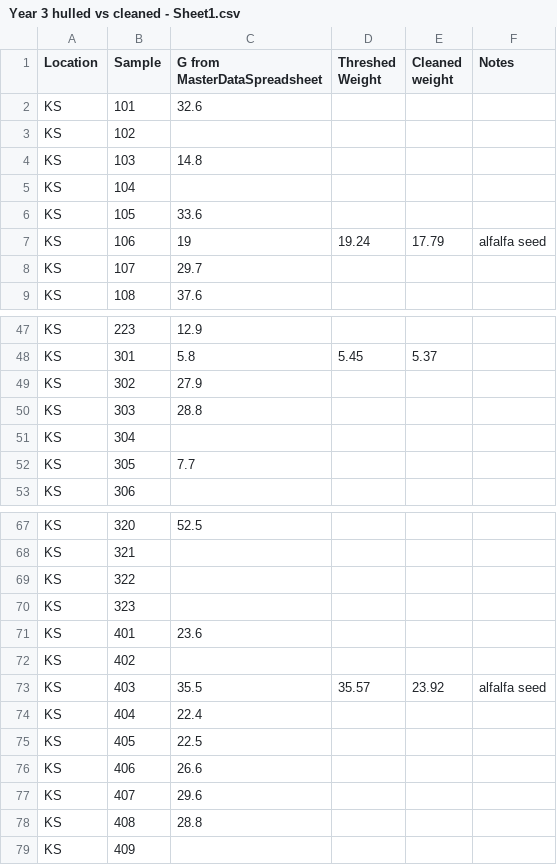
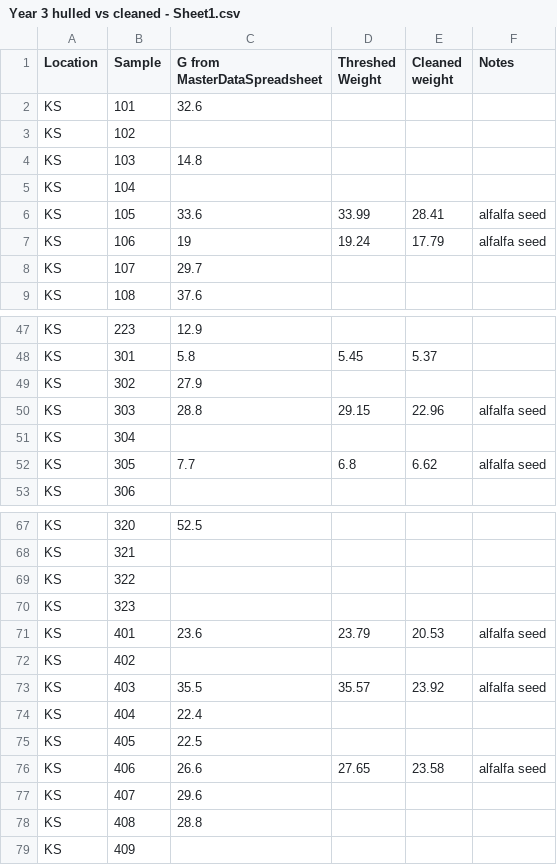
Before and after one commit to LeahTreffer/Alf-IWG_NRate2021-2024, a CSV file: data/Year 3 hulled vs cleaned - Sheet1.csv, drawn as a sheet; only a part is shown, gaps mark what is left out.

```diff
--- a/data/Year 3 hulled vs cleaned - Sheet1.csv
+++ b/data/Year 3 hulled vs cleaned - Sheet1.csv
@@ -5,3 +5,3 @@ KS,103,14.8,,,
 KS,104,,,,
-KS,105,33.6,,,
+KS,105,33.6,33.99,28.41,alfalfa seed
 KS,106,19,19.24,17.79,alfalfa seed
@@ -49,5 +49,5 @@ KS,301,5.8,5.45,5.37,
 KS,302,27.9,,,
-KS,303,28.8,,,
+KS,303,28.8,29.15,22.96,alfalfa seed
 KS,304,,,,
-KS,305,7.7,,,
+KS,305,7.7,6.8,6.62,alfalfa seed
 KS,306,,,,
@@ -70,3 +70,3 @@ KS,322,,,,
 KS,323,,,,
-KS,401,23.6,,,
+KS,401,23.6,23.79,20.53,alfalfa seed
 KS,402,,,,
@@ -75,3 +75,3 @@ KS,404,22.4,,,
 KS,405,22.5,,,
-KS,406,26.6,,,
+KS,406,26.6,27.65,23.58,alfalfa seed
 KS,407,29.6,,,
```
Also changed, not shown: 3 other files.
